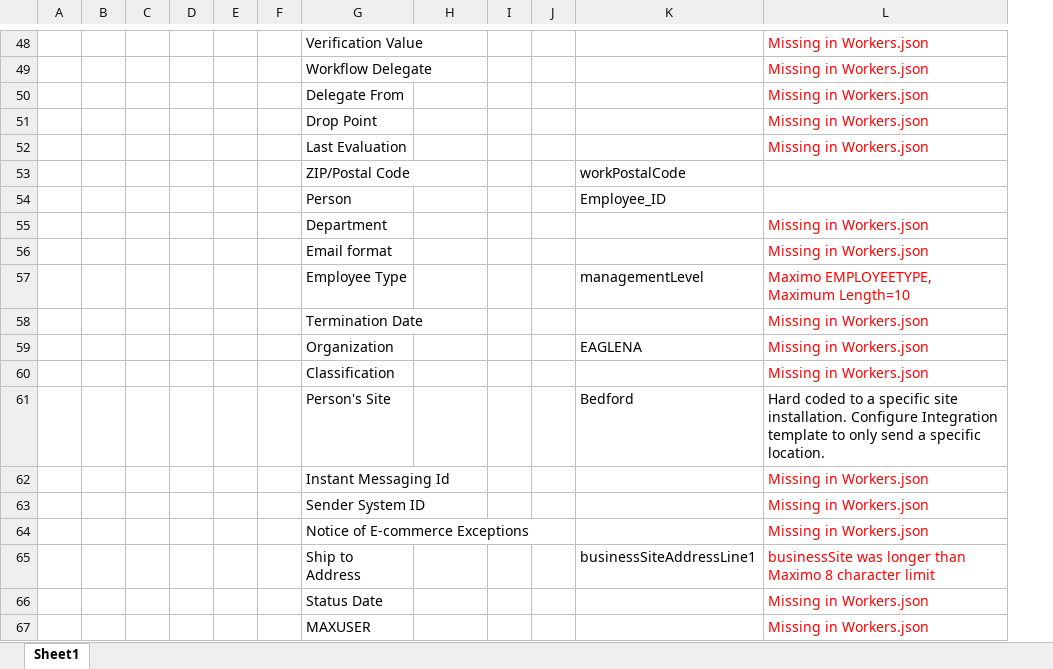
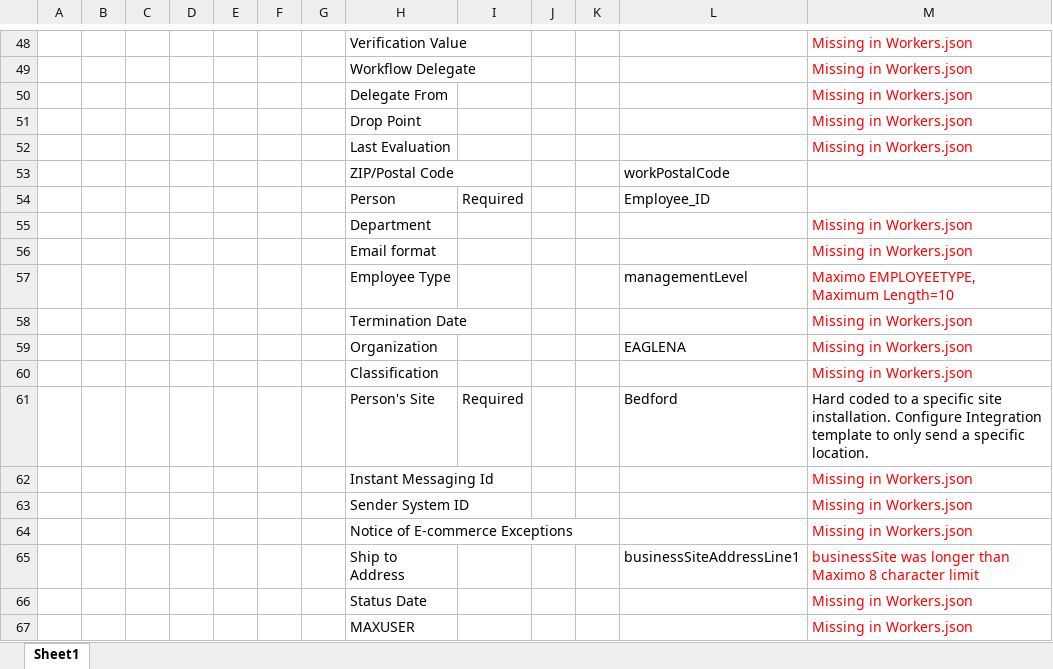
Before and after one commit to IBM/maximo-workday, an Excel workbook: schemas/WorkdayToMaximoMappings.xlsx, sheet Sheet1, drawn as a sheet; only a part is shown, gaps mark what is left out; values as stored, in another font and other column widths than the file's, no borders; addresses are those after the commit; the diff covers the shown part only; the diff names each change by its address in the sheet, - before the commit and + after, or states it on an @@ line.

```diff
--- a/schemas/WorkdayToMaximoMappings.xlsx (sheet Sheet1)
+++ b/schemas/WorkdayToMaximoMappings.xlsx (sheet Sheet1)
+column A, empty
-I54: (empty)
+I54: Required
-I61: (empty)
+I61: Required
```
Also changed, not shown: 1 added row, 1 removed row and 10 edited cells elsewhere in this sheet, 4 other files.
